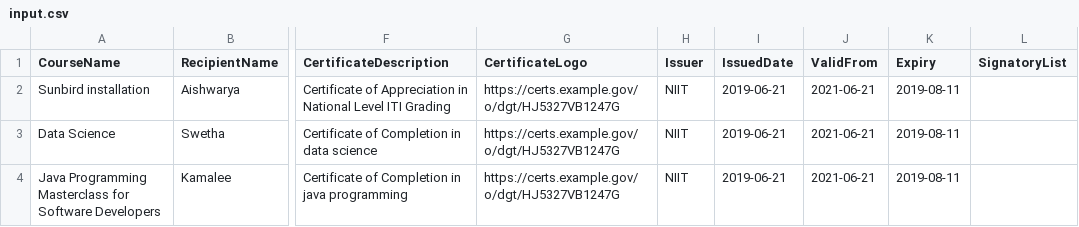
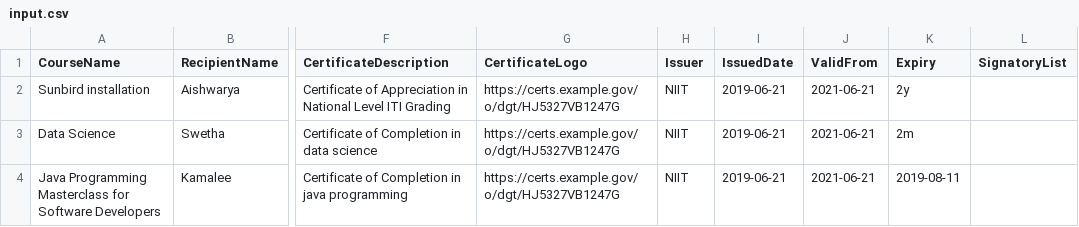
Before and after one commit to indrajra/certgen, a CSV file: csvProcessor/src/main/resources/input.csv, drawn as a sheet; only a part is shown, gaps mark what is left out; the diff names each change by its address in the sheet, - before the commit and + after, or states it on an @@ line.

Commit message:
calculation of expiry date

```diff
--- a/csvProcessor/src/main/resources/input.csv
+++ b/csvProcessor/src/main/resources/input.csv
-K2 (Expiry): 2019-08-11
+K2 (Expiry): 2y
-K3 (Expiry): 2019-08-11
+K3 (Expiry): 2m
```
Also changed, not shown: 3 other files.
